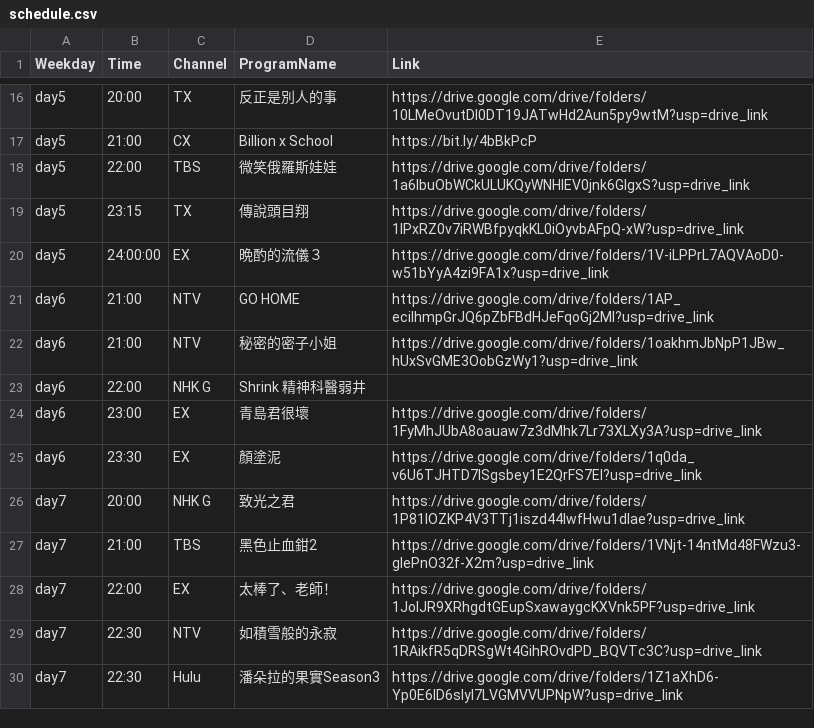
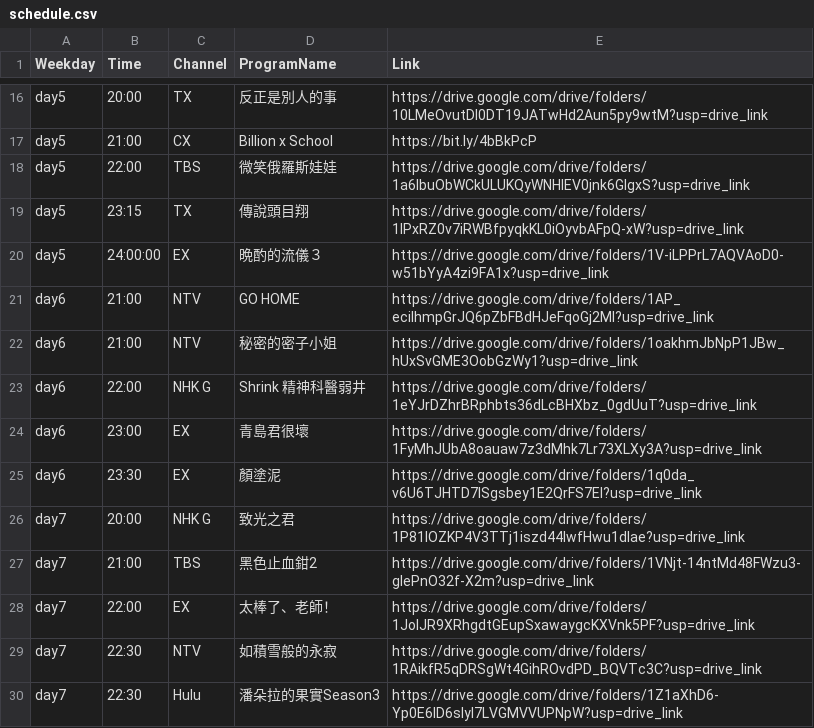
Before and after one commit to FatKam2024/jpdramatable, a CSV file: schedule.csv, drawn as a sheet; only a part is shown, gaps mark what is left out.

Commit message:
Update schedule.csv

```diff
--- a/schedule.csv
+++ b/schedule.csv
@@ -22,3 +22,3 @@ day6,21:00,NTV,GO HOME,https://drive.google.com/drive/folders/1AP_ecilhmpGrJQ6pZ
 day6,21:00,NTV,秘密的密子小姐,https://drive.google.com/drive/folders/1oakhmJbNpP1JBw_hUxSvGME3OobGzWy1?usp=drive_link
-day6,22:00,NHK G,Shrink 精神科醫弱井 ,
+day6,22:00,NHK G,Shrink 精神科醫弱井,https://drive.google.com/drive/folders/1eYJrDZhrBRphbts36dLcBHXbz_0gdUuT?usp=drive_link
 day6,23:00,EX,青島君很壞,https://drive.google.com/drive/folders/1FyMhJUbA8oauaw7z3dMhk7Lr73XLXy3A?usp=drive_link
```
